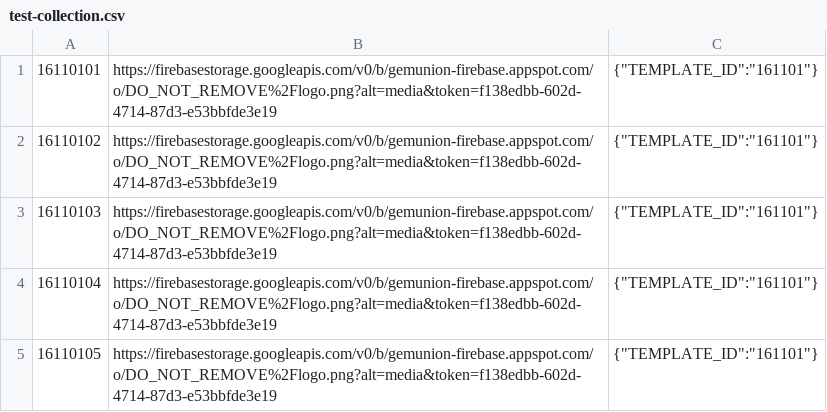
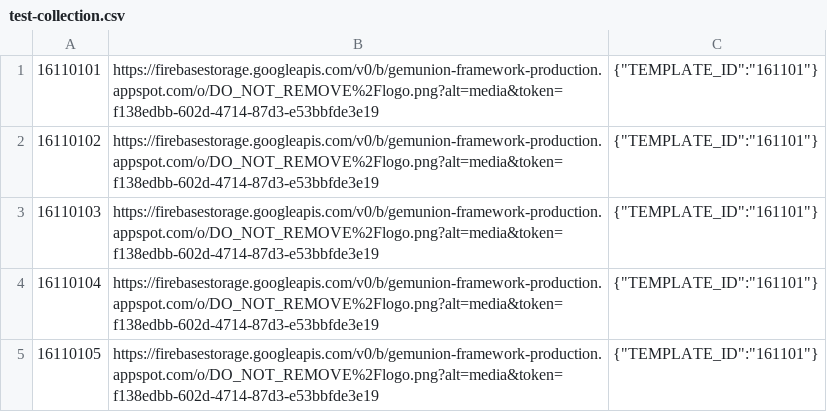
Before and after one commit to ethberry/framework, a CSV file: test-collection.csv, drawn as a sheet.

Commit message:
feat: prod firebase image urls [skip ci]

```diff
--- a/test-collection.csv
+++ b/test-collection.csv
@@ -1,5 +1,5 @@
-16110101,https://firebasestorage.googleapis.com/v0/b/gemunion-firebase.appspot.com/o/DO_NOT_REMOVE%2Flogo.png?alt=media&token=f138edbb-602d-4714-87d3-e53bbfde3e19,{"TEMPLATE_ID":"161101"}
-16110102,https://firebasestorage.googleapis.com/v0/b/gemunion-firebase.appspot.com/o/DO_NOT_REMOVE%2Flogo.png?alt=media&token=f138edbb-602d-4714-87d3-e53bbfde3e19,{"TEMPLATE_ID":"161101"}
-16110103,https://firebasestorage.googleapis.com/v0/b/gemunion-firebase.appspot.com/o/DO_NOT_REMOVE%2Flogo.png?alt=media&token=f138edbb-602d-4714-87d3-e53bbfde3e19,{"TEMPLATE_ID":"161101"}
-16110104,https://firebasestorage.googleapis.com/v0/b/gemunion-firebase.appspot.com/o/DO_NOT_REMOVE%2Flogo.png?alt=media&token=f138edbb-602d-4714-87d3-e53bbfde3e19,{"TEMPLATE_ID":"161101"}
-16110105,https://firebasestorage.googleapis.com/v0/b/gemunion-firebase.appspot.com/o/DO_NOT_REMOVE%2Flogo.png?alt=media&token=f138edbb-602d-4714-87d3-e53bbfde3e19,{"TEMPLATE_ID":"161101"}
+16110101,https://firebasestorage.googleapis.com/v0/b/gemunion-framework-production.appspot.com/o/DO_NOT_REMOVE%2Flogo.png?alt=media&token=f138edbb-602d-4714-87d3-e53bbfde3e19,{"TEMPLATE_ID":"161101"}
+16110102,https://firebasestorage.googleapis.com/v0/b/gemunion-framework-production.appspot.com/o/DO_NOT_REMOVE%2Flogo.png?alt=media&token=f138edbb-602d-4714-87d3-e53bbfde3e19,{"TEMPLATE_ID":"161101"}
+16110103,https://firebasestorage.googleapis.com/v0/b/gemunion-framework-production.appspot.com/o/DO_NOT_REMOVE%2Flogo.png?alt=media&token=f138edbb-602d-4714-87d3-e53bbfde3e19,{"TEMPLATE_ID":"161101"}
+16110104,https://firebasestorage.googleapis.com/v0/b/gemunion-framework-production.appspot.com/o/DO_NOT_REMOVE%2Flogo.png?alt=media&token=f138edbb-602d-4714-87d3-e53bbfde3e19,{"TEMPLATE_ID":"161101"}
+16110105,https://firebasestorage.googleapis.com/v0/b/gemunion-framework-production.appspot.com/o/DO_NOT_REMOVE%2Flogo.png?alt=media&token=f138edbb-602d-4714-87d3-e53bbfde3e19,{"TEMPLATE_ID":"161101"}
```
Also changed, not shown: 20 other files.
